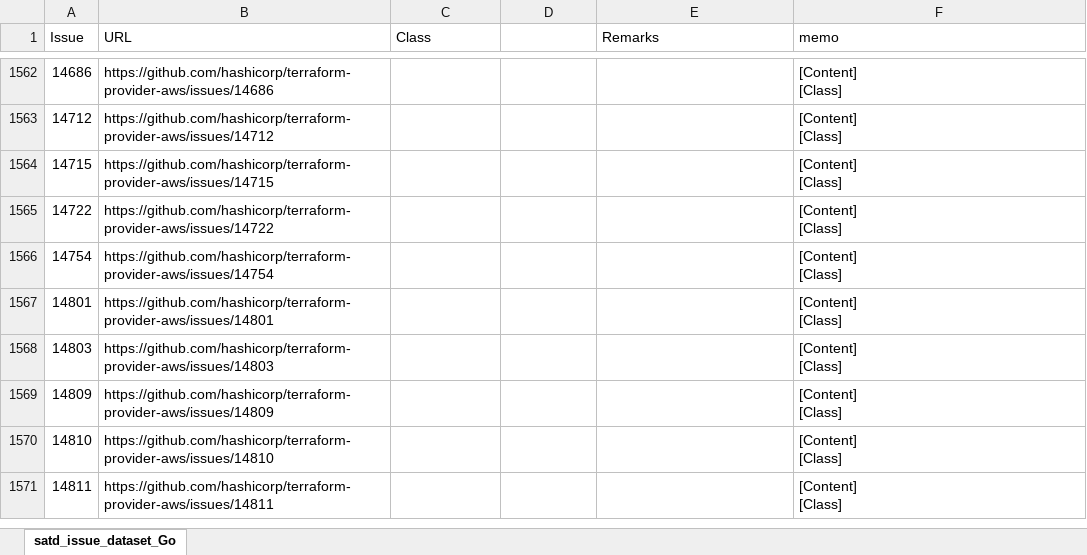
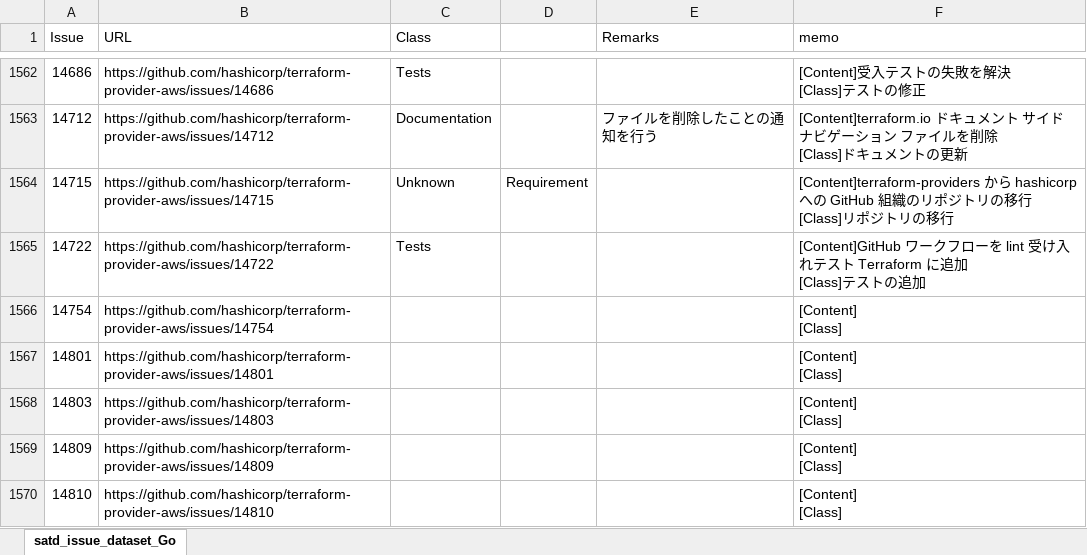
Before and after one commit to 3cywfym/td_dataset, an Excel workbook: satd_issue_dataset_Go_tsuji.xlsx, sheet satd_issue_dataset_Go, drawn as a sheet; only a part is shown, gaps mark what is left out; the shorter side is filled out with more unchanged rows; values as stored, in another font and other column widths than the file's, no borders; ↵ is a line break in a cell; the diff covers the shown part only; the diff names each change by its address in the sheet, - before the commit and + after, or states it on an @@ line.

```diff
--- a/satd_issue_dataset_Go_tsuji.xlsx (sheet satd_issue_dataset_Go)
+++ b/satd_issue_dataset_Go_tsuji.xlsx (sheet satd_issue_dataset_Go)
-C1562 (Class): (empty)
+C1562 (Class): Tests
-F1562 (memo): [Content] ↵ [Class]
+F1562 (memo): [Content]受入テストの失敗を解決 ↵ [Class]テストの修正
-C1563 (Class): (empty)
+C1563 (Class): Documentation
-E1563 (Remarks): (empty)
+E1563 (Remarks): ファイルを削除したことの通知を行う
-F1563 (memo): [Content] ↵ [Class]
+F1563 (memo): [Content]terraform.io ドキュメント サイド ナビゲーション ファイルを削除 ↵ [Class]ドキュメントの更新
-C1564 (Class): (empty)
+C1564 (Class): Unknown
-D1564: (empty)
+D1564: Requirement
-F1564 (memo): [Content] ↵ [Class]
+F1564 (memo): [Content]terraform-providers から hashicorp への GitHub 組織のリポジトリの移行 ↵ [Class]リポジトリの移行
-C1565 (Class): (empty)
+C1565 (Class): Tests
-F1565 (memo): [Content] ↵ [Class]
+F1565 (memo): [Content]GitHub ワークフローを lint 受け入れテスト Terraform に追加 ↵ [Class]テストの追加
```
Also changed, not shown: 47 edited cells elsewhere in this sheet.
